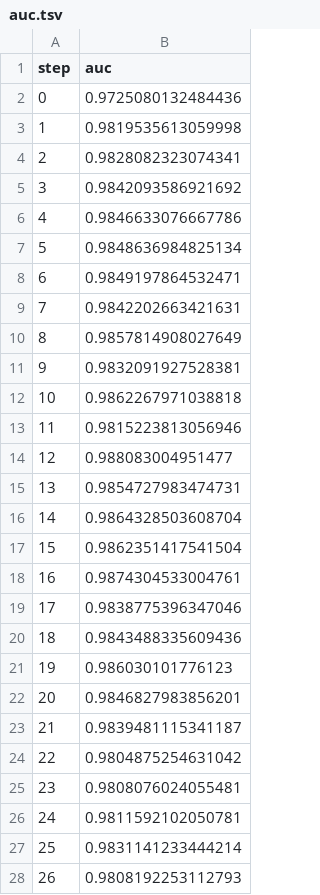
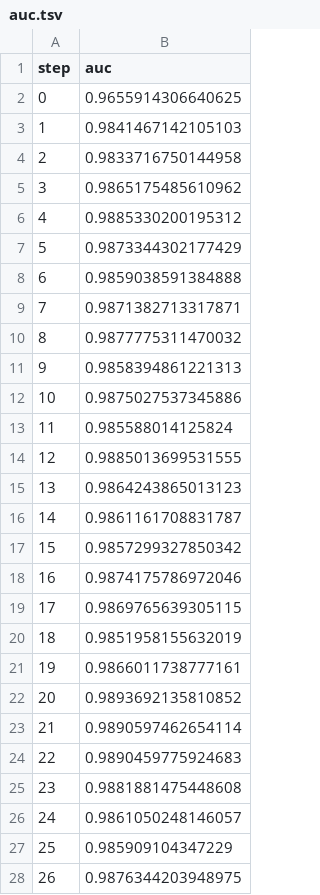
Before and after one commit to markgoertz/Convolutional-Neural-Network-on-Electrodermal-Activity-for-Stress-Assessment, a TSV file: dvclive/plots/metrics/eval/auc.tsv, drawn as a sheet; only a part is shown; the diff covers the shown part only.

```diff
--- a/dvclive/plots/metrics/eval/auc.tsv
+++ b/dvclive/plots/metrics/eval/auc.tsv
@@ -1,28 +1,28 @@
 step	auc
-0	0.9725080132484436
-1	0.9819535613059998
-2	0.9828082323074341
-3	0.9842093586921692
-4	0.9846633076667786
-5	0.9848636984825134
-6	0.9849197864532471
-7	0.9842202663421631
-8	0.9857814908027649
-9	0.9832091927528381
-10	0.9862267971038818
-11	0.9815223813056946
-12	0.988083004951477
-13	0.9854727983474731
-14	0.9864328503608704
-15	0.9862351417541504
-16	0.9874304533004761
-17	0.9838775396347046
-18	0.9843488335609436
-19	0.986030101776123
-20	0.9846827983856201
-21	0.9839481115341187
-22	0.9804875254631042
-23	0.9808076024055481
-24	0.9811592102050781
-25	0.9831141233444214
-26	0.9808192253112793
+0	0.9655914306640625
+1	0.9841467142105103
+2	0.9833716750144958
+3	0.9865175485610962
+4	0.9885330200195312
+5	0.9873344302177429
+6	0.9859038591384888
+7	0.9871382713317871
+8	0.9877775311470032
+9	0.9858394861221313
+10	0.9875027537345886
+11	0.985588014125824
+12	0.9885013699531555
+13	0.9864243865013123
+14	0.9861161708831787
+15	0.9857299327850342
+16	0.9874175786972046
+17	0.9869765639305115
+18	0.9851958155632019
+19	0.9866011738777161
+20	0.9893692135810852
+21	0.9890597462654114
+22	0.9890459775924683
+23	0.9881881475448608
+24	0.9861050248146057
+25	0.985909104347229
+26	0.9876344203948975
```
Also changed, not shown: 3 edited cells elsewhere in this file, dvclive/plots/metrics/eval/f1_score.tsv, dvclive/plots/metrics/eval/precision.tsv, 29 other files.
